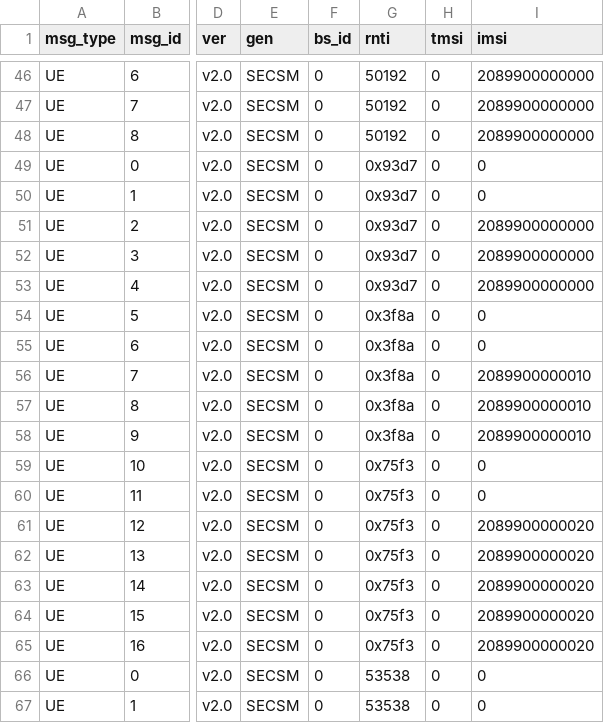
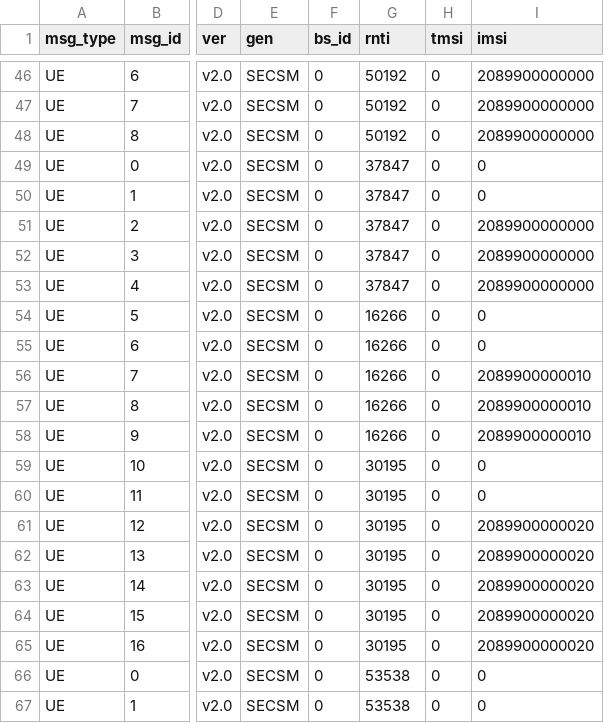
Before and after one commit to 5GSEC/MobiWatch, a CSV file: deepwatch/ai/autoencoder-mf/data/5g-colosseum-2_abnormal_mobiflow.csv, drawn as a sheet; only a part is shown, gaps mark what is left out; the diff covers the shown part only; the diff names each change by its address in the sheet, - before the commit and + after, or states it on an @@ line.

Commit message:
correct rnti field in data

```diff
--- a/deepwatch/ai/autoencoder-mf/data/5g-colosseum-2_abnormal_mobiflow.csv
+++ b/deepwatch/ai/autoencoder-mf/data/5g-colosseum-2_abnormal_mobiflow.csv
-G49:G53 (rnti): 0x93d7
+G49:G53 (rnti): 37847
-G54:G58 (rnti): 0x3f8a
+G54:G58 (rnti): 16266
-G59:G65 (rnti): 0x75f3
+G59:G65 (rnti): 30195
```
Also changed, not shown: 35 edited cells elsewhere in this file, deepwatch/ai/autoencoder-mf/data/5g-select_benign_mobiflow.csv.
